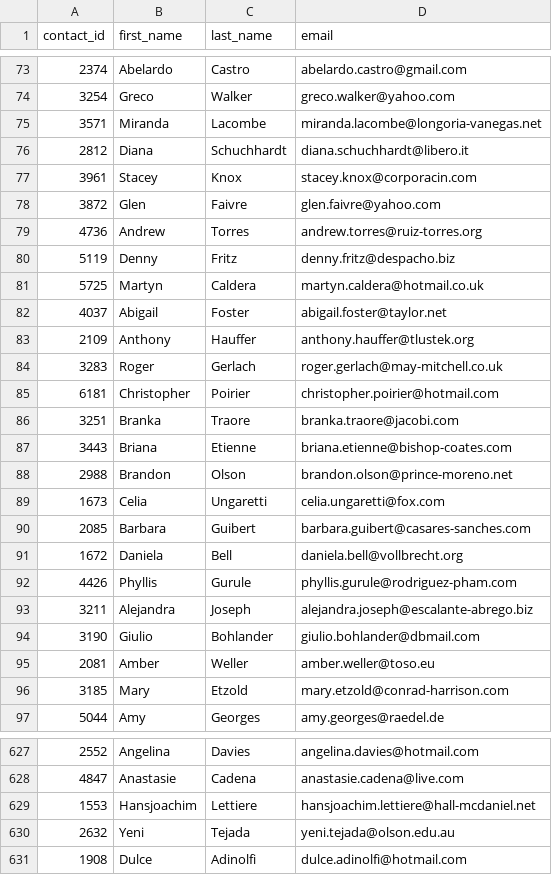
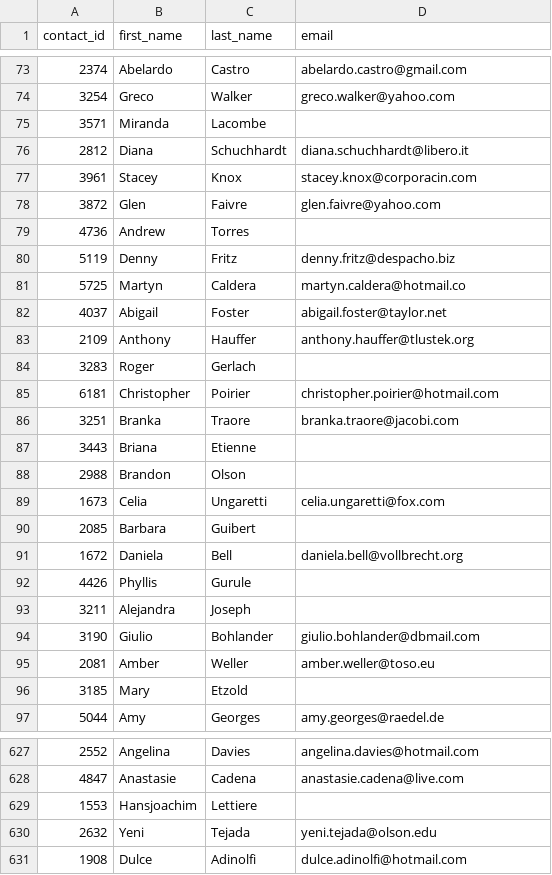
Before and after one commit to DeviBalao/Project2, a CSV file: Resources/contacts.csv, drawn as a sheet; only a part is shown, gaps mark what is left out; the diff covers the shown part only.

```diff
--- a/Resources/contacts.csv
+++ b/Resources/contacts.csv
@@ -74,3 +74,3 @@ contact_id,first_name,last_name,email
 3254,Greco,Walker,greco.walker@yahoo.com
-3571,Miranda,Lacombe,miranda.lacombe@longoria-vanegas.net
+3571,Miranda,Lacombe,
 2812,Diana,Schuchhardt,diana.schuchhardt@libero.it
@@ -78,20 +78,20 @@ contact_id,first_name,last_name,email
 3872,Glen,Faivre,glen.faivre@yahoo.com
-4736,Andrew,Torres,andrew.torres@ruiz-torres.org
+4736,Andrew,Torres,
 5119,Denny,Fritz,denny.fritz@despacho.biz
-5725,Martyn,Caldera,martyn.caldera@hotmail.co.uk
+5725,Martyn,Caldera,martyn.caldera@hotmail.co
 4037,Abigail,Foster,abigail.foster@taylor.net
 2109,Anthony,Hauffer,anthony.hauffer@tlustek.org
-3283,Roger,Gerlach,roger.gerlach@may-mitchell.co.uk
+3283,Roger,Gerlach,
 6181,Christopher,Poirier,christopher.poirier@hotmail.com
 3251,Branka,Traore,branka.traore@jacobi.com
-3443,Briana,Etienne,briana.etienne@bishop-coates.com
-2988,Brandon,Olson,brandon.olson@prince-moreno.net
+3443,Briana,Etienne,
+2988,Brandon,Olson,
 1673,Celia,Ungaretti,celia.ungaretti@fox.com
-2085,Barbara,Guibert,barbara.guibert@casares-sanches.com
+2085,Barbara,Guibert,
 1672,Daniela,Bell,daniela.bell@vollbrecht.org
-4426,Phyllis,Gurule,phyllis.gurule@rodriguez-pham.com
-3211,Alejandra,Joseph,alejandra.joseph@escalante-abrego.biz
+4426,Phyllis,Gurule,
+3211,Alejandra,Joseph,
 3190,Giulio,Bohlander,giulio.bohlander@dbmail.com
 2081,Amber,Weller,amber.weller@toso.eu
-3185,Mary,Etzold,mary.etzold@conrad-harrison.com
+3185,Mary,Etzold,
 5044,Amy,Georges,amy.georges@raedel.de
@@ -628,4 +628,4 @@ contact_id,first_name,last_name,email
 4847,Anastasie,Cadena,anastasie.cadena@live.com
-1553,Hansjoachim,Lettiere,hansjoachim.lettiere@hall-mcdaniel.net
-2632,Yeni,Tejada,yeni.tejada@olson.edu.au
+1553,Hansjoachim,Lettiere,
+2632,Yeni,Tejada,yeni.tejada@olson.edu
 1908,Dulce,Adinolfi,dulce.adinolfi@hotmail.com
```
Also changed, not shown: 186 edited cells elsewhere in this file, Resources/campaign.csv, 1 other file.
